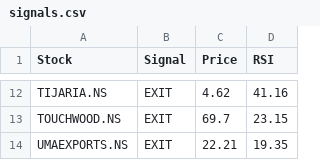
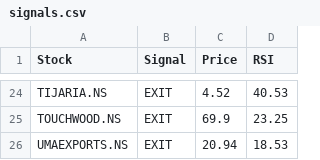
Before and after one commit to puravimohta15/NSE_Stock_Tracker, a CSV file: data/signals.csv, drawn as a sheet; only a part is shown, gaps mark what is left out; addresses are those after the commit; the diff covers the shown part only; the diff names each change by its address in the sheet, - before the commit and + after, or states it on an @@ line.

```diff
--- a/data/signals.csv
+++ b/data/signals.csv
-C24 (Price): 4.62
+C24 (Price): 4.52
-D24 (RSI): 41.16
+D24 (RSI): 40.53
-C25 (Price): 69.7
+C25 (Price): 69.9
-D25 (RSI): 23.15
+D25 (RSI): 23.25
-C26 (Price): 22.21
+C26 (Price): 20.94
-D26 (RSI): 19.35
+D26 (RSI): 18.53
```
Also changed, not shown: 15 added rows, 3 removed rows and 14 edited cells elsewhere in this file.
